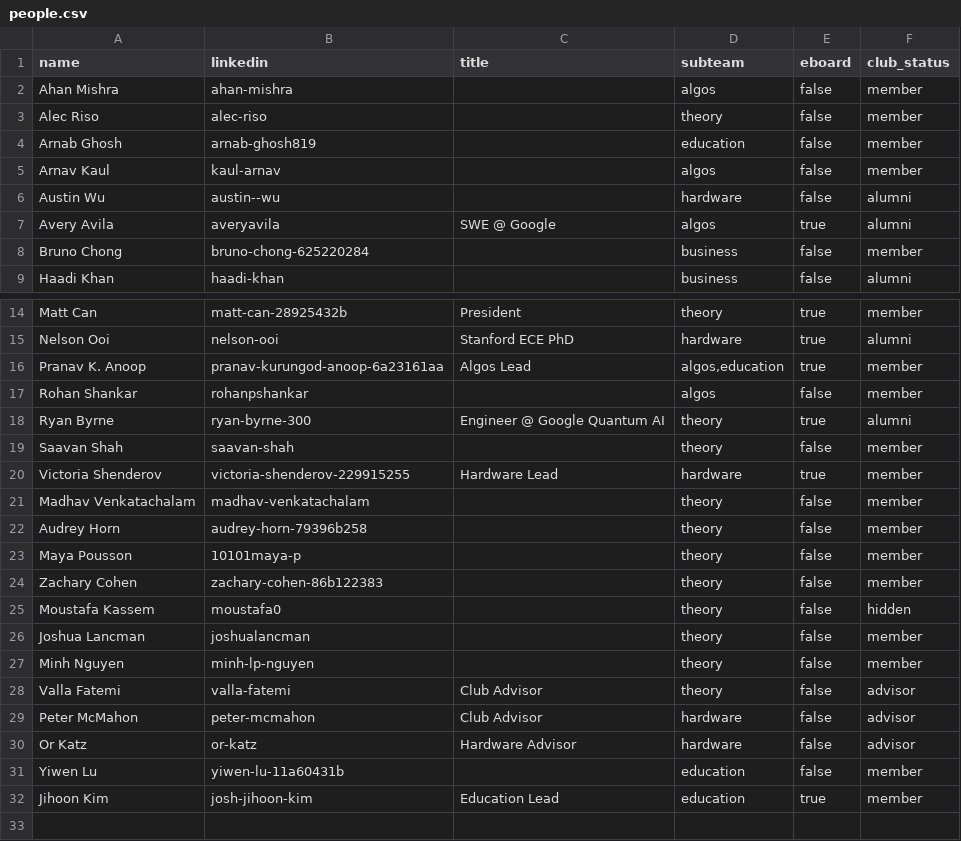
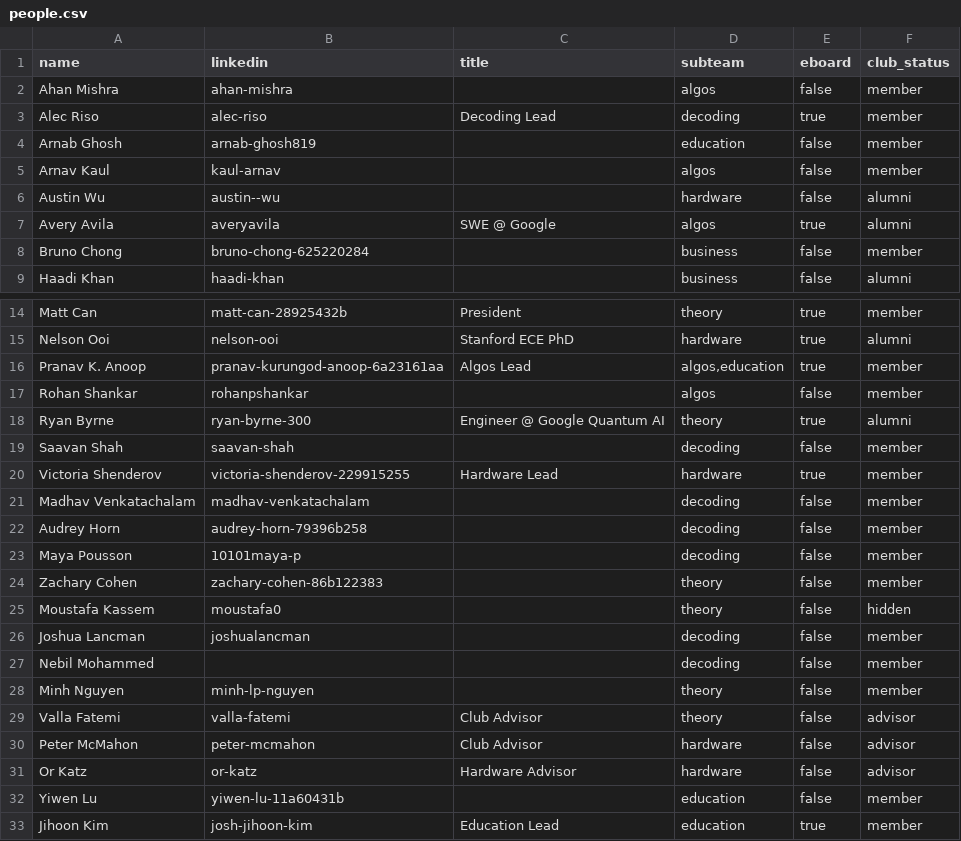
Before and after one commit to Cornell-QCA/website, a CSV file: public/data/csv/people.csv, drawn as a sheet; only a part is shown, gaps mark what is left out.

Commit message:
feat: add decoding subteam

```diff
--- a/public/data/csv/people.csv
+++ b/public/data/csv/people.csv
@@ -2,3 +2,3 @@ name,linkedin,title,subteam,eboard,club_status
 Ahan Mishra,ahan-mishra,,algos,false,member
-Alec Riso,alec-riso,,theory,false,member
+Alec Riso,alec-riso,Decoding Lead,decoding,true,member
 Arnab Ghosh,arnab-ghosh819,,education,false,member
@@ -18,10 +18,11 @@ Rohan Shankar,rohanpshankar,,algos,false,member
 Ryan Byrne,ryan-byrne-300,Engineer @ Google Quantum AI,theory,true,alumni
-Saavan Shah,saavan-shah,,theory,false,member
+Saavan Shah,saavan-shah,,decoding,false,member
 Victoria Shenderov,victoria-shenderov-229915255,Hardware Lead,hardware,true,member
-Madhav Venkatachalam,madhav-venkatachalam,,theory,false,member
-Audrey Horn,audrey-horn-79396b258,,theory,false,member
-Maya Pousson,10101maya-p,,theory,false,member
+Madhav Venkatachalam,madhav-venkatachalam,,decoding,false,member
+Audrey Horn,audrey-horn-79396b258,,decoding,false,member
+Maya Pousson,10101maya-p,,decoding,false,member
 Zachary Cohen,zachary-cohen-86b122383,,theory,false,member
 Moustafa Kassem,moustafa0,,theory,false,hidden
-Joshua Lancman,joshualancman,,theory,false,member
+Joshua Lancman,joshualancman,,decoding,false,member
+Nebil Mohammed,,,decoding,false,member
 Minh Nguyen,minh-lp-nguyen,,theory,false,member
```
Also changed, not shown: 2 other files.
